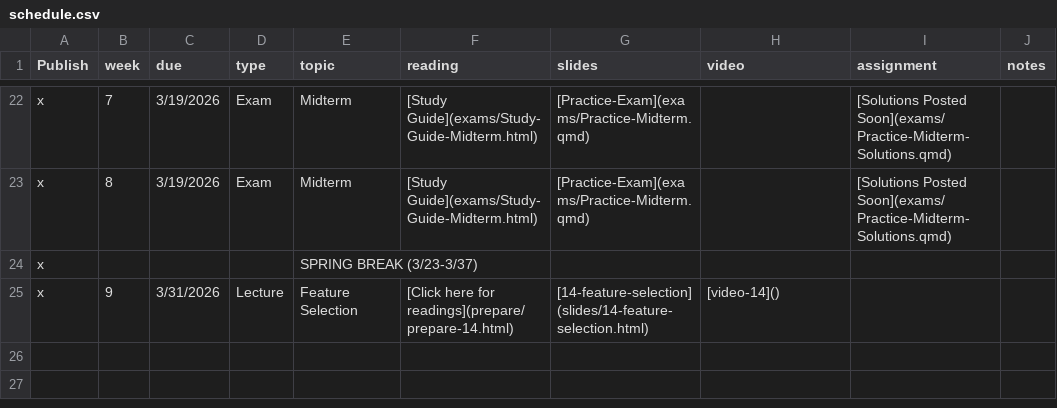
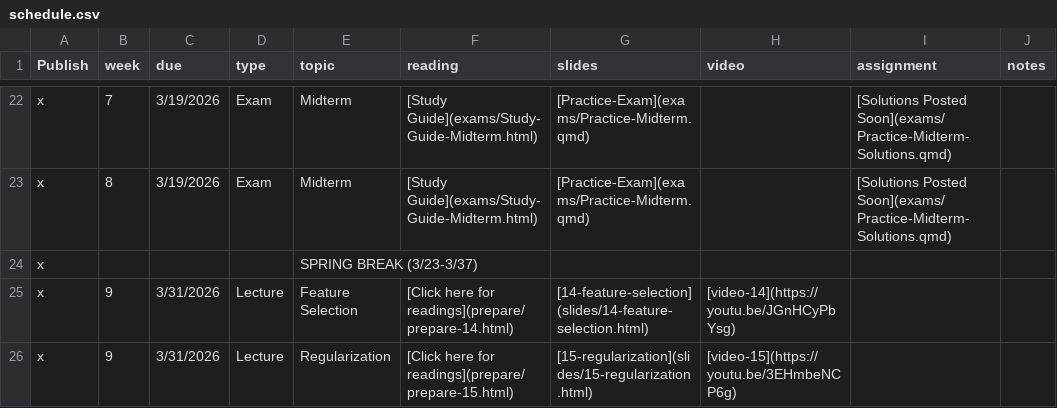
Before and after one commit to EricFriedlander/math4025sp26, a CSV file: course-info/schedule.csv, drawn as a sheet; only a part is shown, gaps mark what is left out.

Commit message:
Publish video

```diff
--- a/course-info/schedule.csv
+++ b/course-info/schedule.csv
@@ -24,2 +24,3 @@ x,8,3/19/2026,Exam,Midterm,[Study Guide](exams/Study-Guide-Midterm.html),[Practi
 x,,,,SPRING BREAK (3/23-3/37),,,,,
-x,9,3/31/2026,Lecture,Feature Selection,[Click here for readings](prepare/prepare-14.html),[14-feature-selection](slides/14-feature-selection.html),[video-14](),,
+x,9,3/31/2026,Lecture,Feature Selection,[Click here for readings](prepare/prepare-14.html),[14-feature-selection](slides/14-feature-selection.html),[video-14](https://youtu.be/JGnHCyPbYsg),,
+x,9,3/31/2026,Lecture,Regularization,[Click here for readings](prepare/prepare-15.html),[15-regularization](slides/15-regularization.html),[video-15](https://youtu.be/3EHmbeNCP6g),,
```
Also changed, not shown: 1 other file.
